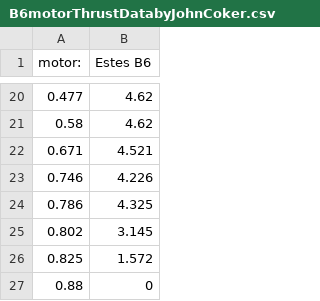
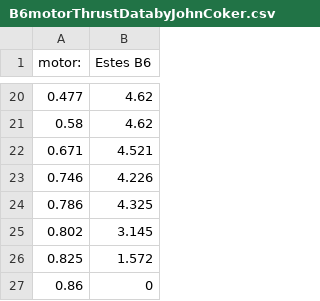
Before and after one commit to BamtolYy/rocket, a CSV file: simulation/B6motorThrustDatabyJohnCoker.csv, drawn as a sheet; only a part is shown, gaps mark what is left out.

```diff
--- a/simulation/B6motorThrustDatabyJohnCoker.csv
+++ b/simulation/B6motorThrustDatabyJohnCoker.csv
@@ -26,2 +26,2 @@
 0.825,1.572
-0.88,0
+0.86,0
```
Also changed, not shown: 2 other files.
